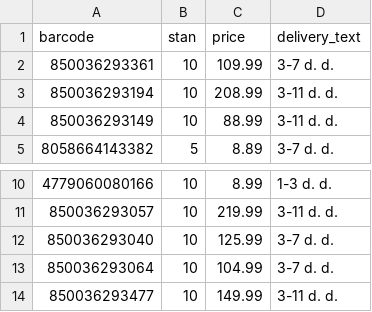
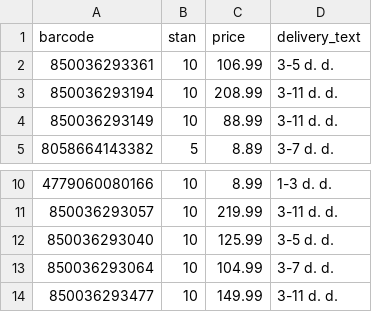
Before and after one commit to mbtylla/varle-xml, a CSV file: terminaikainos.csv, drawn as a sheet; only a part is shown, gaps mark what is left out.

Commit message:
Update terminaikainos.csv

```diff
--- a/terminaikainos.csv
+++ b/terminaikainos.csv
@@ -1,3 +1,3 @@
 barcode,stan,price,delivery_text
-850036293361,10,109.99,3-7 d. d.
+850036293361,10,106.99,3-5 d. d.
 850036293194,10,208.99,3-11 d. d.
@@ -11,3 +11,3 @@ barcode,stan,price,delivery_text
 850036293057,10,219.99,3-11 d. d.
-850036293040,10,125.99,3-7 d. d.
+850036293040,10,125.99,3-5 d. d.
 850036293064,10,104.99,3-7 d. d.
```
